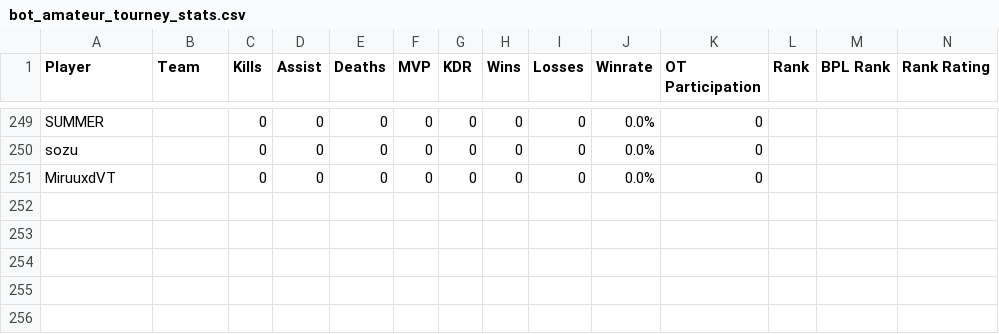
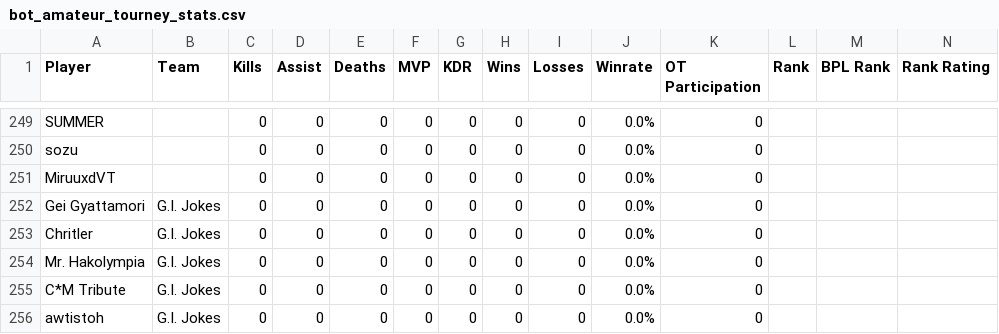
Before and after one commit to CGreyIce/bot-pro-league, a CSV file: data/bot_amateur_tourney_stats.csv, drawn as a sheet; only a part is shown, gaps mark what is left out; rows hold the shown columns only; the diff names each change by its address in the sheet, - before the commit and + after, or states it on an @@ line.

Commit message:
Update stats (via admin)

```diff
--- a/data/bot_amateur_tourney_stats.csv
+++ b/data/bot_amateur_tourney_stats.csv
+row 252: Gei Gyattamori | G.I. Jokes | 0 | 0 | 0 | 0 | 0 | 0 | 0 | 0.0% | 0
+row 253: Chritler | G.I. Jokes | 0 | 0 | 0 | 0 | 0 | 0 | 0 | 0.0% | 0
+row 254: Mr. Hakolympia | G.I. Jokes | 0 | 0 | 0 | 0 | 0 | 0 | 0 | 0.0% | 0
+row 255: C*M Tribute | G.I. Jokes | 0 | 0 | 0 | 0 | 0 | 0 | 0 | 0.0% | 0
+row 256: awtistoh | G.I. Jokes | 0 | 0 | 0 | 0 | 0 | 0 | 0 | 0.0% | 0
```
Also changed, not shown: 10 other files.
